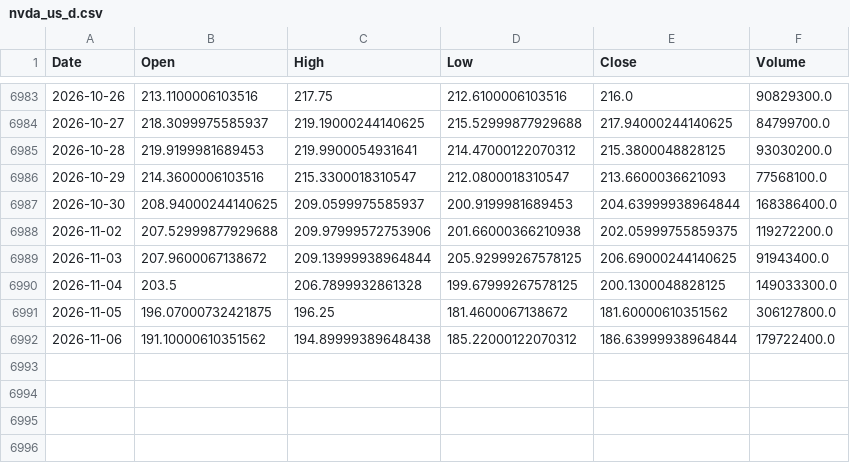
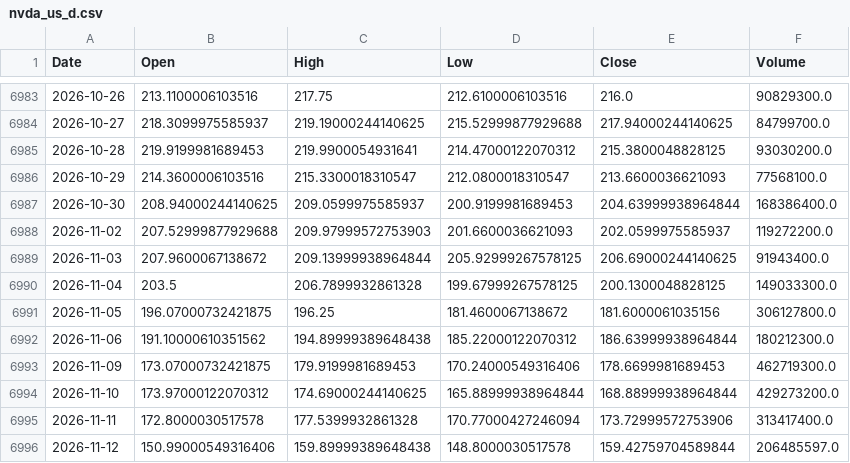
Before and after one commit to jayrpipaliya/projectrotato, a CSV file: raw_csv/nvda_us_d.csv, drawn as a sheet; only a part is shown, gaps mark what is left out.

```diff
--- a/raw_csv/nvda_us_d.csv
+++ b/raw_csv/nvda_us_d.csv
@@ -6987,6 +6987,10 @@ Date,Open,High,Low,Close,Volume
 2026-10-30,208.94000244140625,209.0599975585937,200.9199981689453,204.63999938964844,168386400.0
-2026-11-02,207.52999877929688,209.97999572753906,201.66000366210938,202.05999755859375,119272200.0
+2026-11-02,207.52999877929688,209.97999572753903,201.6600036621093,202.0599975585937,119272200.0
 2026-11-03,207.9600067138672,209.13999938964844,205.92999267578125,206.69000244140625,91943400.0
 2026-11-04,203.5,206.7899932861328,199.67999267578125,200.1300048828125,149033300.0
-2026-11-05,196.07000732421875,196.25,181.4600067138672,181.60000610351562,306127800.0
-2026-11-06,191.10000610351562,194.89999389648438,185.22000122070312,186.63999938964844,179722400.0
+2026-11-05,196.07000732421875,196.25,181.4600067138672,181.6000061035156,306127800.0
+2026-11-06,191.10000610351562,194.89999389648438,185.22000122070312,186.63999938964844,180212300.0
+2026-11-09,173.07000732421875,179.9199981689453,170.24000549316406,178.6699981689453,462719300.0
+2026-11-10,173.97000122070312,174.69000244140625,165.88999938964844,168.88999938964844,429273200.0
+2026-11-11,172.8000030517578,177.5399932861328,170.77000427246094,173.72999572753906,313417400.0
+2026-11-12,150.99000549316406,159.89999389648438,148.8000030517578,159.42759704589844,206485597.0
```
Also changed, not shown: raw_csv/amzn_us_d.csv, raw_csv/googl_us_d.csv, 22 other files.
